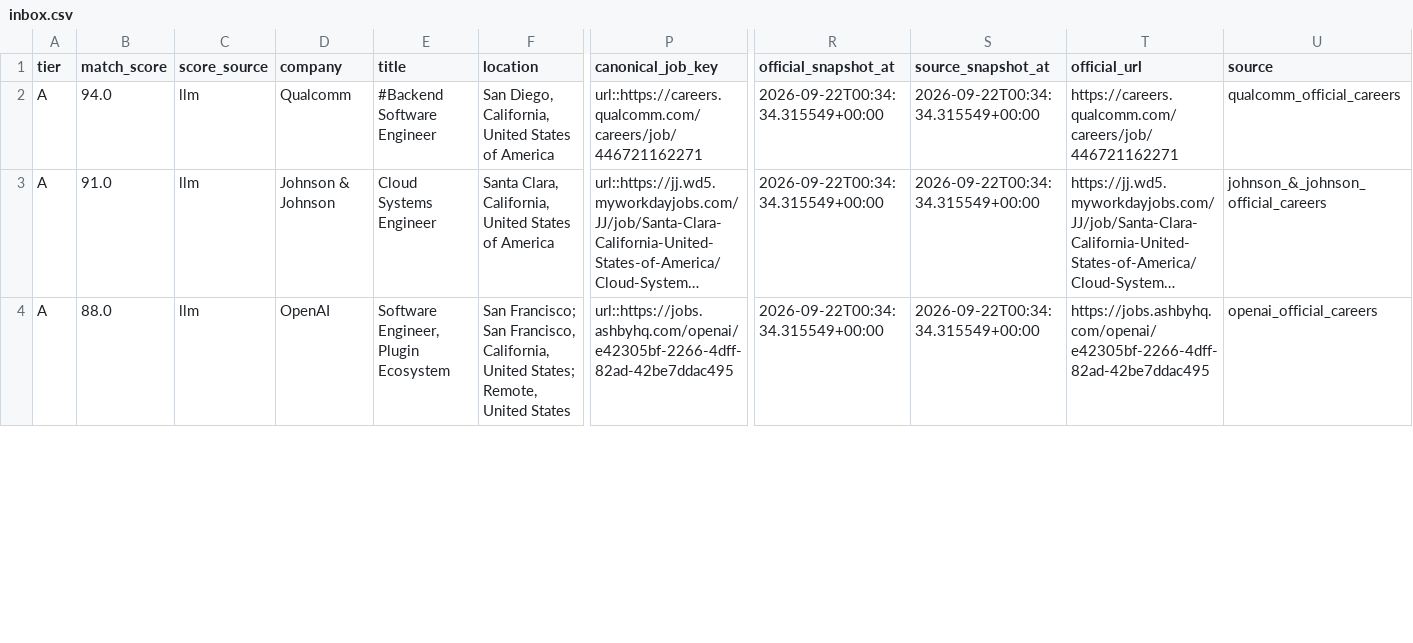
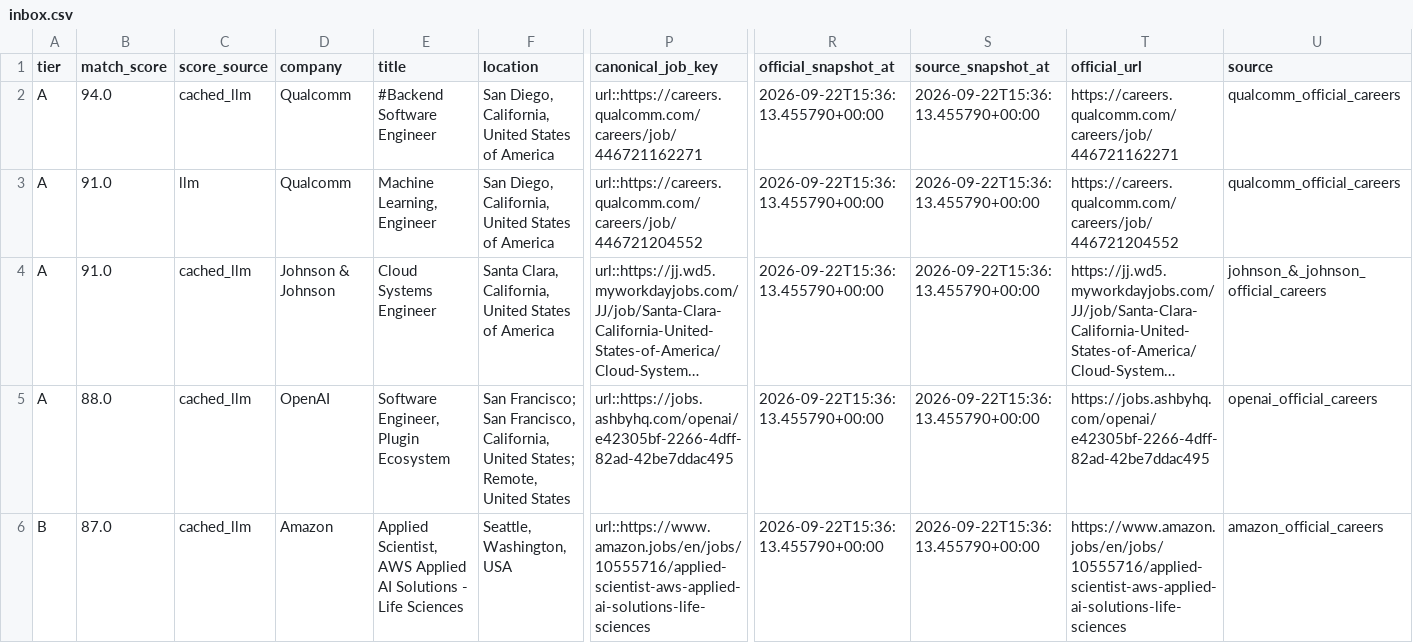
Before and after one commit to daniel-li2021/job-board-pipeline, a CSV file: output/official_careers/inbox.csv, drawn as a sheet; only a part is shown, gaps mark what is left out; long unchanged cells end in …; addresses are those after the commit; rows hold the shown columns only; the diff covers the shown part only; the diff names each change by its address in the sheet, - before the commit and + after, or states it on an @@ line.

```diff
--- a/output/official_careers/inbox.csv
+++ b/output/official_careers/inbox.csv
-C2 (score_source): llm
+C2 (score_source): cached_llm
-R2 (official_snapshot_at): 2026-09-22T00:34:34.315549+00:00
+R2 (official_snapshot_at): 2026-09-22T15:36:13.455790+00:00
-S2 (source_snapshot_at): 2026-09-22T00:34:34.315549+00:00
+S2 (source_snapshot_at): 2026-09-22T15:36:13.455790+00:00
+row 3: A | 91.0 | llm | Qualcomm | Machine Learning, Engineer | San Diego, California, United States of America | url::https://careers.qualcomm.com/careers/job/446721204552 | 2026-09-22T15:36:13.455790+00:00 | 2026-09-22T15:36:13.455790+00:00 | https://careers.qualcomm.com/careers/job/446721204552 | qualcomm_official_careers
-C4:C5 (score_source): llm
+C4:C5 (score_source): cached_llm
-R4:R5 (official_snapshot_at): 2026-09-22T00:34:34.315549+00:00
+R4:R5 (official_snapshot_at): 2026-09-22T15:36:13.455790+00:00
-S4:S5 (source_snapshot_at): 2026-09-22T00:34:34.315549+00:00
+S4:S5 (source_snapshot_at): 2026-09-22T15:36:13.455790+00:00
+row 6: B | 87.0 | cached_llm | Amazon | Applied Scientist, AWS Applied AI Solutions - Life Sciences | Seattle, Washington, USA | url::https://www.amazon.jobs/en/jobs/10555716/applied-scientist-aws-applied-ai-solutions-life-sciences | 2026-09-22T15:36:13.455790+00:00 | 2026-09-22T15:36:13.455790+00:00 | https://www.amazon.jobs/en/jobs/10555716/applied-scientist-aws-applied-ai-solutions-life-sciences | amazon_official_careers
```
Also changed, not shown: 5 added rows, 1 removed row and 24 edited cells elsewhere in this file, 9 other files.
